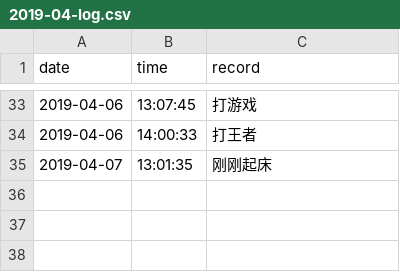
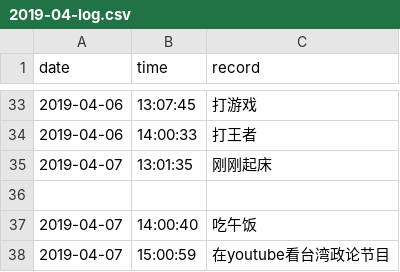
Before and after one commit to Q10Viking/HourLog, a CSV file: 2019-04-log.csv, drawn as a sheet; only a part is shown, gaps mark what is left out.

Commit message:
update at 15:03:01

```diff
--- a/2019-04-log.csv
+++ b/2019-04-log.csv
@@ -35 +35,4 @@ date,time,record
 2019-04-07,13:01:35,刚刚起床
+
+2019-04-07,14:00:40,吃午饭
+2019-04-07,15:00:59,在youtube看台湾政论节目
```
